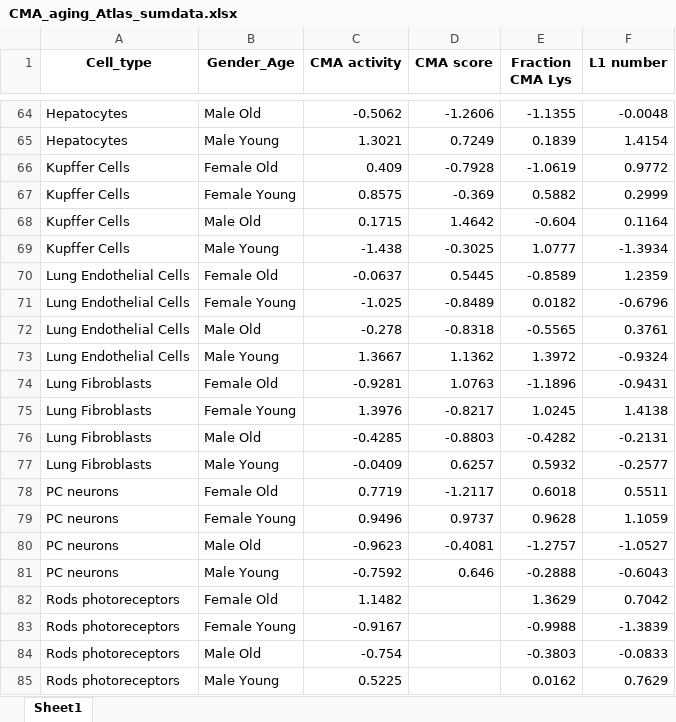
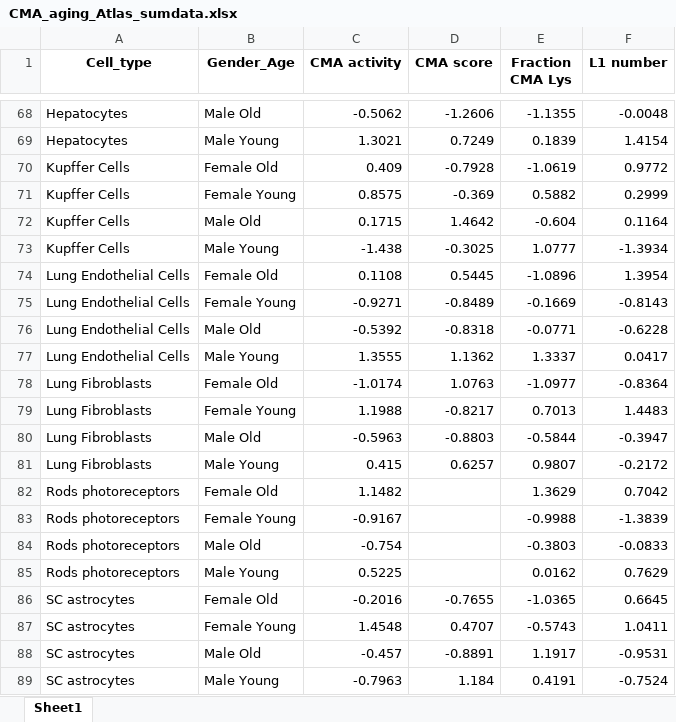
Before and after one commit to amsegura/Khawaja_et_al_2024, an Excel workbook: CMA_aging_Atlas_sumdata.xlsx, sheet Sheet1, drawn as a sheet; only a part is shown, gaps mark what is left out; the shorter side is filled out with more unchanged rows; values as stored, in another font and other column widths than the file's, no borders; removed rows and columns are numbered as before the commit, all else as after; the diff covers the shown part only; the diff names each change by its address in the sheet, - before the commit and + after, or states it on an @@ line.

```diff
--- a/CMA_aging_Atlas_sumdata.xlsx (sheet Sheet1)
+++ b/CMA_aging_Atlas_sumdata.xlsx (sheet Sheet1)
-C74 (CMA activity): -0.0637
+C74 (CMA activity): 0.1108
-E74 (Fraction CMA Lys): -0.8589
+E74 (Fraction CMA Lys): -1.0896
-F74 (L1 number): 1.2359
+F74 (L1 number): 1.3954
-C75 (CMA activity): -1.025
+C75 (CMA activity): -0.9271
-E75 (Fraction CMA Lys): 0.0182
+E75 (Fraction CMA Lys): -0.1669
-F75 (L1 number): -0.6796
+F75 (L1 number): -0.8143
-C76 (CMA activity): -0.278
+C76 (CMA activity): -0.5392
-E76 (Fraction CMA Lys): -0.5565
+E76 (Fraction CMA Lys): -0.0771
-F76 (L1 number): 0.3761
+F76 (L1 number): -0.6228
-C77 (CMA activity): 1.3667
+C77 (CMA activity): 1.3555
-E77 (Fraction CMA Lys): 1.3972
+E77 (Fraction CMA Lys): 1.3337
-F77 (L1 number): -0.9324
+F77 (L1 number): 0.0417
-C78 (CMA activity): -0.9281
+C78 (CMA activity): -1.0174
-E78 (Fraction CMA Lys): -1.1896
+E78 (Fraction CMA Lys): -1.0977
-F78 (L1 number): -0.9431
+F78 (L1 number): -0.8364
-C79 (CMA activity): 1.3976
+C79 (CMA activity): 1.1988
-E79 (Fraction CMA Lys): 1.0245
+E79 (Fraction CMA Lys): 0.7013
-F79 (L1 number): 1.4138
+F79 (L1 number): 1.4483
-C80 (CMA activity): -0.4285
+C80 (CMA activity): -0.5963
-E80 (Fraction CMA Lys): -0.4282
+E80 (Fraction CMA Lys): -0.5844
-F80 (L1 number): -0.2131
+F80 (L1 number): -0.3947
-C81 (CMA activity): -0.0409
+C81 (CMA activity): 0.415
-E81 (Fraction CMA Lys): 0.5932
+E81 (Fraction CMA Lys): 0.9807
-F81 (L1 number): -0.2577
+F81 (L1 number): -0.2172
-row 78: PC neurons | Female Old | 0.7719 | -1.2117 | 0.6018 | 0.5511
-row 79: PC neurons | Female Young | 0.9496 | 0.9737 | 0.9628 | 1.1059
-row 80: PC neurons | Male Old | -0.9623 | -0.4081 | -1.2757 | -1.0527
-row 81: PC neurons | Male Young | -0.7592 | 0.646 | -0.2888 | -0.6043
```
Also changed, not shown: 8 added rows, 4 removed rows and 68 edited cells elsewhere in this sheet, 1 other file.
